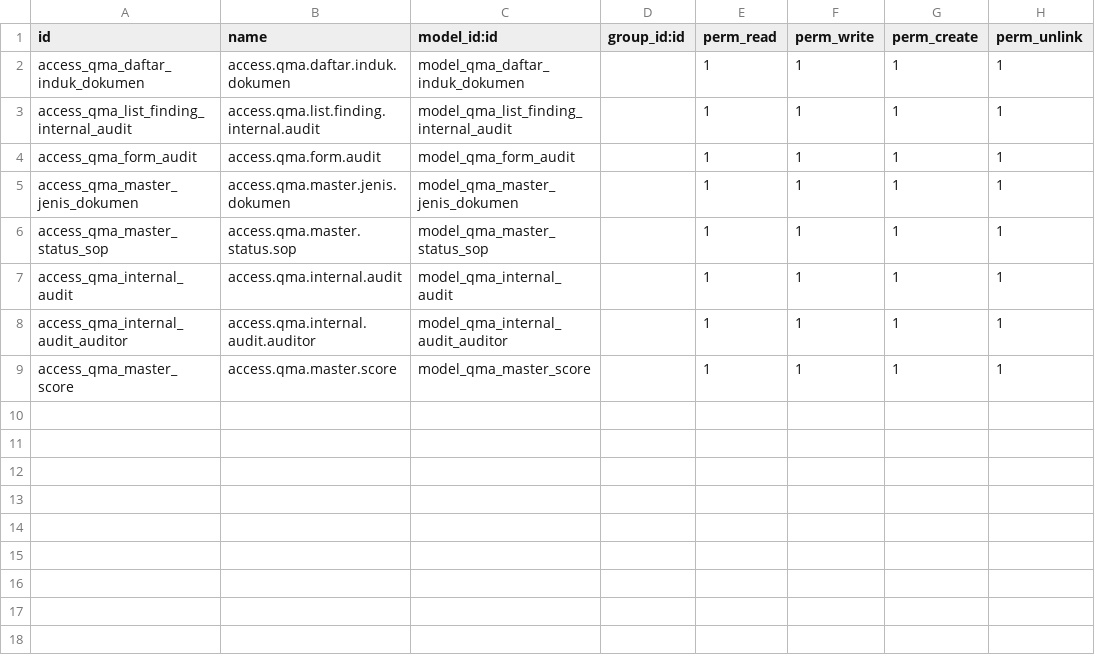
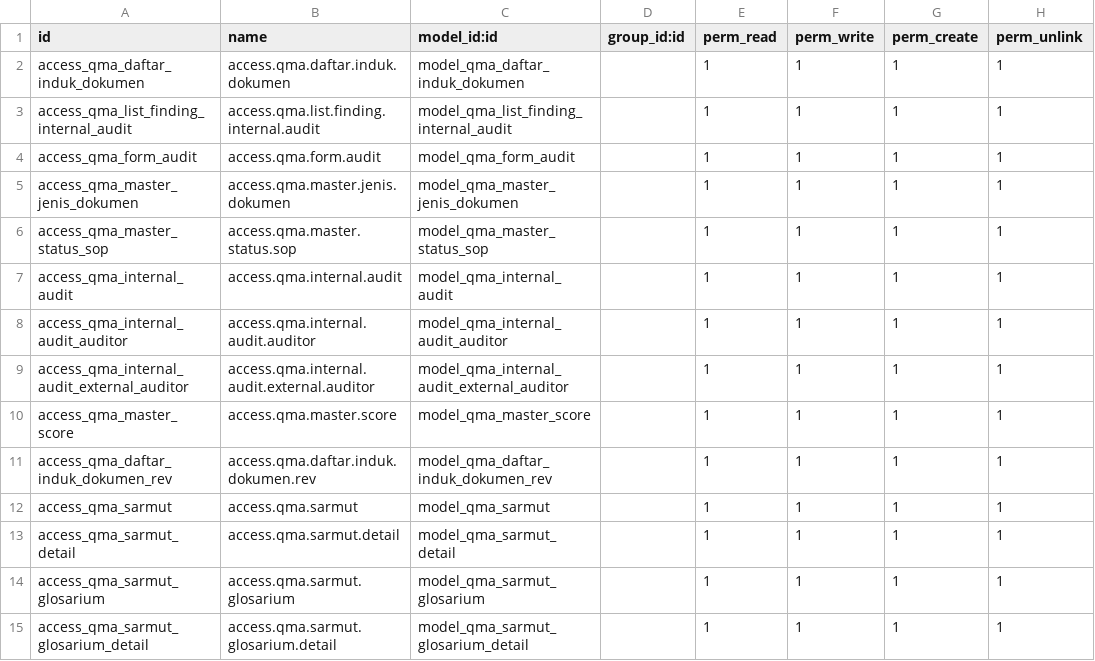
Before and after one commit to triadiap/odoo_oa, a CSV file: mod_gag_qma_audit/security/ir.model.access.csv, drawn as a sheet; the diff names each change by its address in the sheet, - before the commit and + after, or states it on an @@ line.

```diff
--- a/mod_gag_qma_audit/security/ir.model.access.csv
+++ b/mod_gag_qma_audit/security/ir.model.access.csv
+row 9: access_qma_internal_audit_external_auditor | access.qma.internal.audit.external.auditor | model_qma_internal_audit_external_auditor |  | 1 | 1 | 1 | 1
+row 11: access_qma_daftar_induk_dokumen_rev | access.qma.daftar.induk.dokumen.rev | model_qma_daftar_induk_dokumen_rev |  | 1 | 1 | 1 | 1
+row 12: access_qma_sarmut | access.qma.sarmut | model_qma_sarmut |  | 1 | 1 | 1 | 1
+row 13: access_qma_sarmut_detail | access.qma.sarmut.detail | model_qma_sarmut_detail |  | 1 | 1 | 1 | 1
+row 14: access_qma_sarmut_glosarium | access.qma.sarmut.glosarium | model_qma_sarmut_glosarium |  | 1 | 1 | 1 | 1
+row 15: access_qma_sarmut_glosarium_detail | access.qma.sarmut.glosarium.detail | model_qma_sarmut_glosarium_detail |  | 1 | 1 | 1 | 1
```
Also changed, not shown: mod_gag_corsec_legal/security/ir.model.access.csv, mod_gag_hc_ga_ict/security/ir.model.access.csv, 35 other files.
